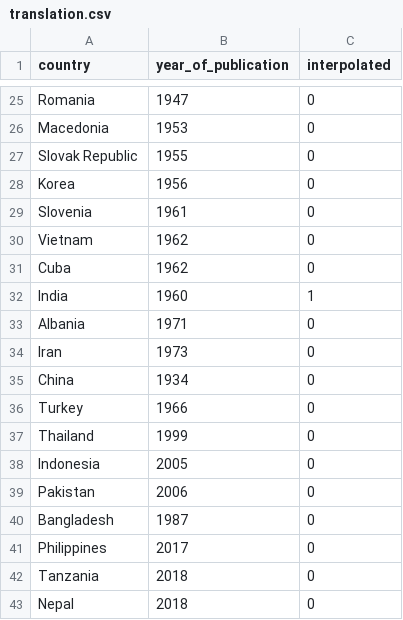
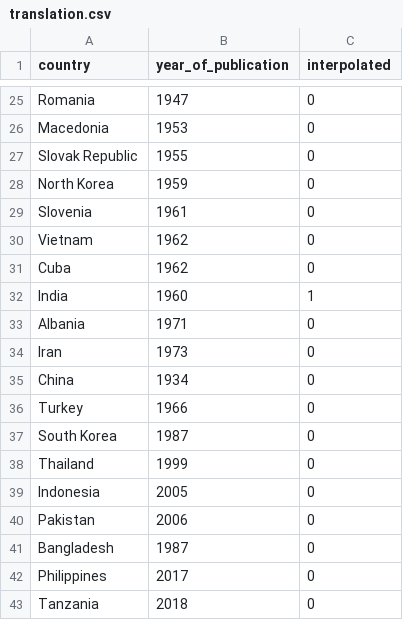
Before and after one commit to thecapitalistcycle/translation-embeddings, a CSV file: Data/translation.csv, drawn as a sheet; only a part is shown, gaps mark what is left out; the shorter side is filled out with more unchanged rows; removed rows and columns are numbered as before the commit, all else as after; the diff names each change by its address in the sheet, - before the commit and + after, or states it on an @@ line.

```diff
--- a/Data/translation.csv
+++ b/Data/translation.csv
-row 28: Korea | 1956 | 0
+row 28: North Korea | 1959 | 0
+row 37: South Korea | 1987 | 0
```
Also changed, not shown: 4 other files.
